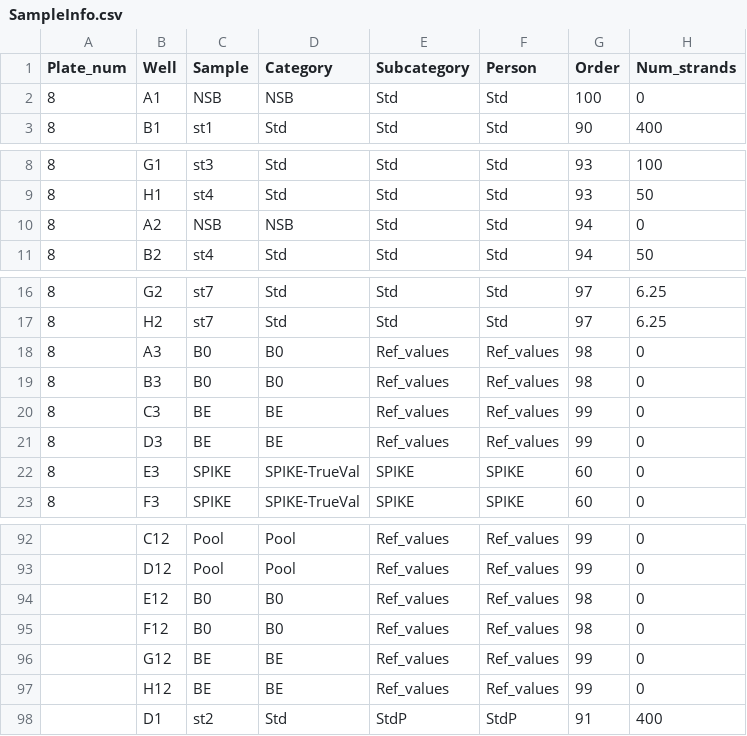
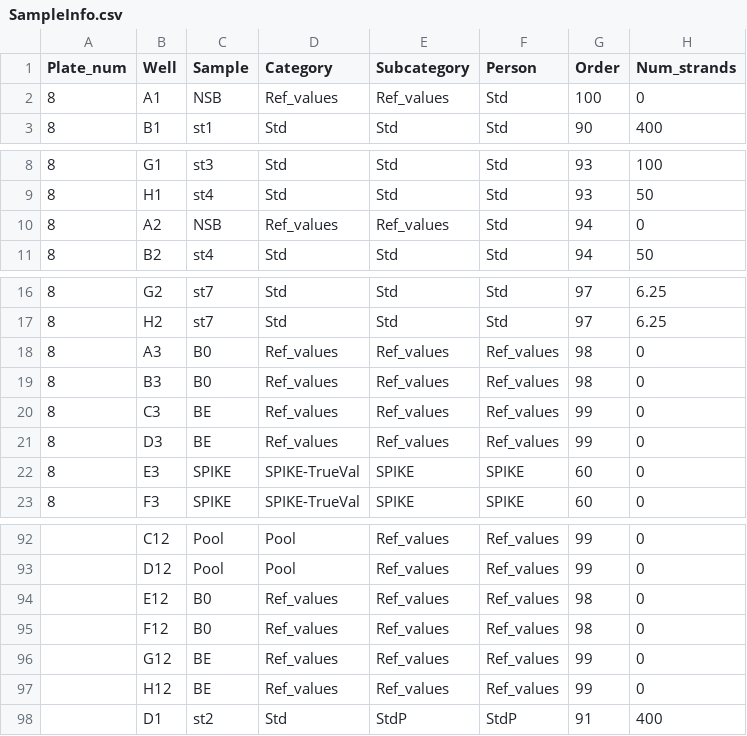
Before and after one commit to PalomaContreras25/HairCort-Evaluation-Nist2020, a CSV file: data/Test8/SampleInfo.csv, drawn as a sheet; only a part is shown, gaps mark what is left out; the diff names each change by its address in the sheet, - before the commit and + after, or states it on an @@ line.

```diff
--- a/data/Test8/SampleInfo.csv
+++ b/data/Test8/SampleInfo.csv
-D2 (Category): NSB
+D2 (Category): Ref_values
-E2 (Subcategory): Std
+E2 (Subcategory): Ref_values
-D10 (Category): NSB
+D10 (Category): Ref_values
-E10 (Subcategory): Std
+E10 (Subcategory): Ref_values
-D18:D19 (Category): B0
+D18:D19 (Category): Ref_values
-D20:D21 (Category): BE
+D20:D21 (Category): Ref_values
-D94:D95 (Category): B0
+D94:D95 (Category): Ref_values
-D96:D97 (Category): BE
+D96:D97 (Category): Ref_values
```
Also changed, not shown: data/Test10/SampleInfo.csv, data/Test7/SampleInfo.csv, 26 other files.
